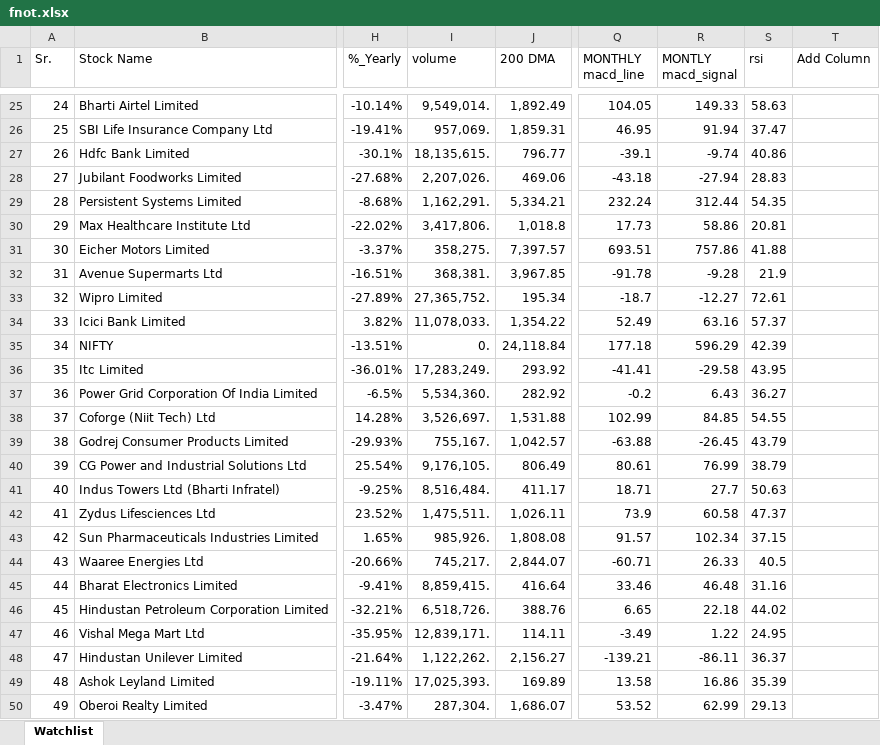
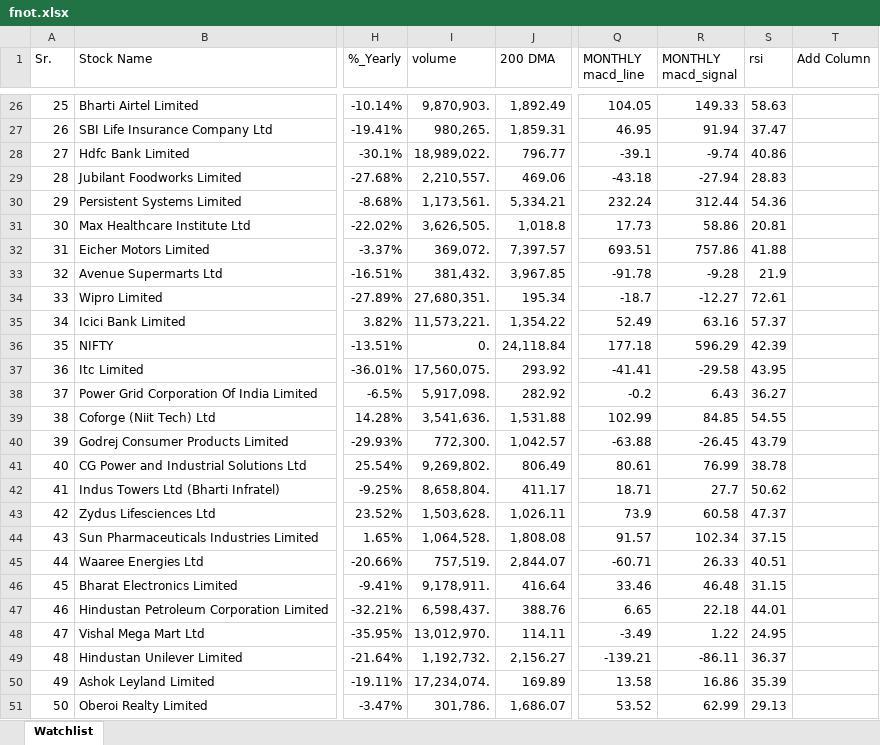
Before and after one commit to mohilsanghavi/mcxfile, an Excel workbook: fnot.xlsx, sheet Watchlist, drawn as a sheet; only a part is shown, gaps mark what is left out; values as stored, in another font and other column widths than the file's, no borders; addresses are those after the commit; the diff covers the shown part only; the diff names each change by its address in the sheet, - before the commit and + after, or states it on an @@ line.

```diff
--- a/fnot.xlsx (sheet Watchlist)
+++ b/fnot.xlsx (sheet Watchlist)
-R1: MONTLY macd_signal
+R1: MONTHLY macd_signal
@@ column A (Sr.) renumbered from row 26 down @@
-I26 (volume): 9,549,014.
+I26 (volume): 9,870,903.
-I27 (volume): 957,069.
+I27 (volume): 980,265.
-I28 (volume): 18,135,615.
+I28 (volume): 18,989,022.
-I29 (volume): 2,207,026.
+I29 (volume): 2,210,557.
-I30 (volume): 1,162,291.
+I30 (volume): 1,173,561.
-S30 (rsi): 54.35
+S30 (rsi): 54.36
-I31 (volume): 3,417,806.
+I31 (volume): 3,626,505.
-I32 (volume): 358,275.
+I32 (volume): 369,072.
-I33 (volume): 368,381.
+I33 (volume): 381,432.
-I34 (volume): 27,365,752.
+I34 (volume): 27,680,351.
-I35 (volume): 11,078,033.
+I35 (volume): 11,573,221.
-I37 (volume): 17,283,249.
+I37 (volume): 17,560,075.
-I38 (volume): 5,534,360.
+I38 (volume): 5,917,098.
-I39 (volume): 3,526,697.
+I39 (volume): 3,541,636.
-I40 (volume): 755,167.
+I40 (volume): 772,300.
-I41 (volume): 9,176,105.
+I41 (volume): 9,269,802.
-S41 (rsi): 38.79
+S41 (rsi): 38.78
-I42 (volume): 8,516,484.
+I42 (volume): 8,658,804.
-S42 (rsi): 50.63
+S42 (rsi): 50.62
-I43 (volume): 1,475,511.
+I43 (volume): 1,503,628.
-I44 (volume): 985,926.
+I44 (volume): 1,064,528.
-I45 (volume): 745,217.
+I45 (volume): 757,519.
-S45 (rsi): 40.5
+S45 (rsi): 40.51
-I46 (volume): 8,859,415.
+I46 (volume): 9,178,911.
-S46 (rsi): 31.16
+S46 (rsi): 31.15
-I47 (volume): 6,518,726.
+I47 (volume): 6,598,437.
-S47 (rsi): 44.02
+S47 (rsi): 44.01
-I48 (volume): 12,839,171.
+I48 (volume): 13,012,970.
-I49 (volume): 1,122,262.
+I49 (volume): 1,192,732.
-I50 (volume): 17,025,393.
+I50 (volume): 17,234,074.
-I51 (volume): 287,304.
+I51 (volume): 301,786.
```
Also changed, not shown: 1 added row and 246 edited cells elsewhere in this sheet.
